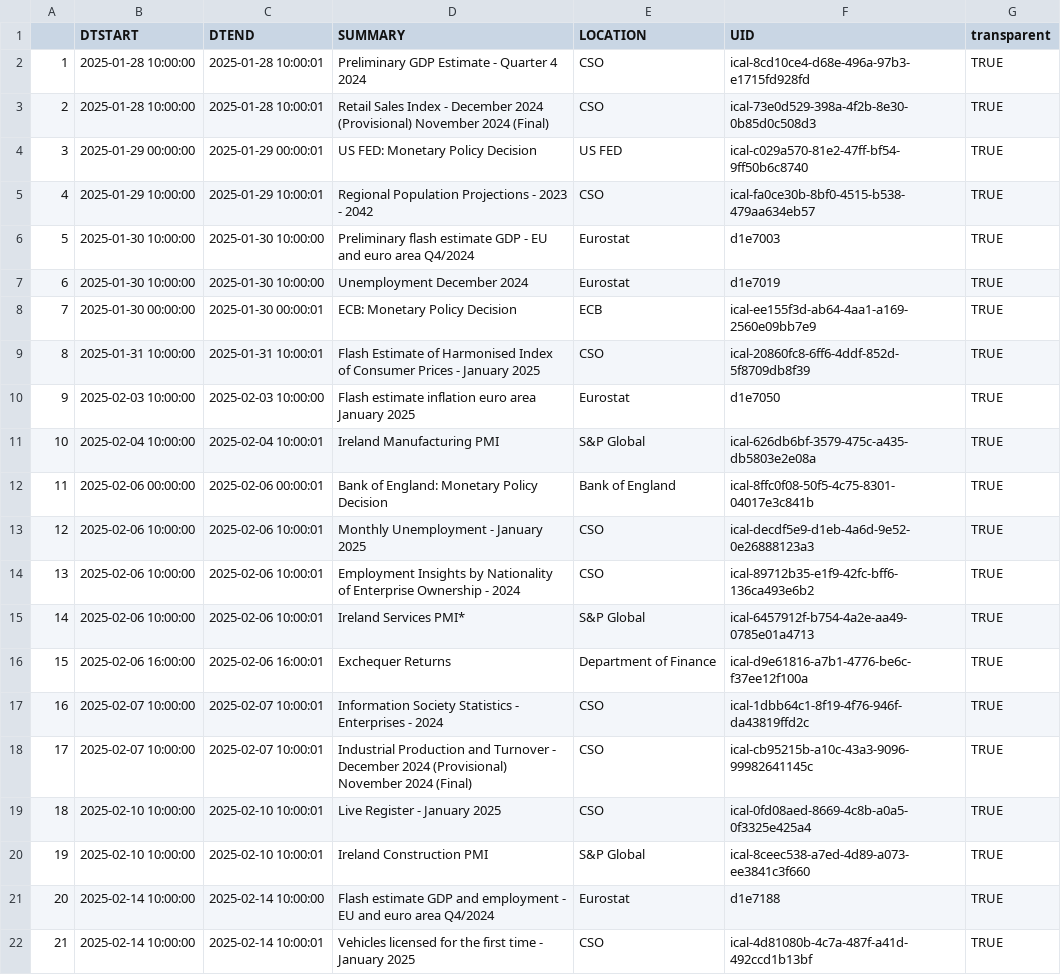
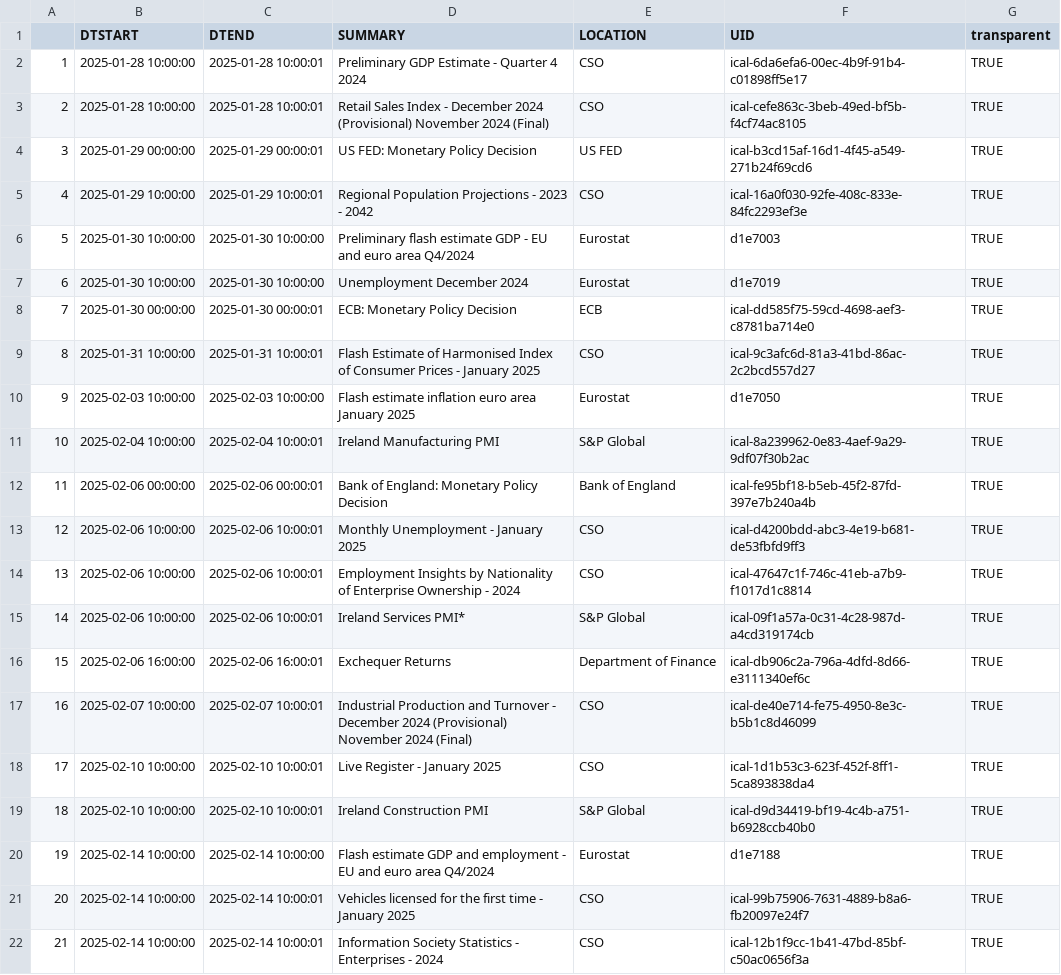
Before and after one commit to mflanagan201/gcal_auto, a CSV file: ECON_CAL.CSV, drawn as a sheet; only a part is shown; the diff covers the shown part only; the diff names each change by its address in the sheet, - before the commit and + after, or states it on an @@ line.

Commit message:
Add econ_cal.csv

```diff
--- a/ECON_CAL.CSV
+++ b/ECON_CAL.CSV
-F2 (UID): ical-8cd10ce4-d68e-496a-97b3-e1715fd928fd
+F2 (UID): ical-6da6efa6-00ec-4b9f-91b4-c01898ff5e17
-F3 (UID): ical-73e0d529-398a-4f2b-8e30-0b85d0c508d3
+F3 (UID): ical-cefe863c-3beb-49ed-bf5b-f4cf74ac8105
-F4 (UID): ical-c029a570-81e2-47ff-bf54-9ff50b6c8740
+F4 (UID): ical-b3cd15af-16d1-4f45-a549-271b24f69cd6
-F5 (UID): ical-fa0ce30b-8bf0-4515-b538-479aa634eb57
+F5 (UID): ical-16a0f030-92fe-408c-833e-84fc2293ef3e
-F8 (UID): ical-ee155f3d-ab64-4aa1-a169-2560e09bb7e9
+F8 (UID): ical-dd585f75-59cd-4698-aef3-c8781ba714e0
-F9 (UID): ical-20860fc8-6ff6-4ddf-852d-5f8709db8f39
+F9 (UID): ical-9c3afc6d-81a3-41bd-86ac-2c2bcd557d27
-F11 (UID): ical-626db6bf-3579-475c-a435-db5803e2e08a
+F11 (UID): ical-8a239962-0e83-4aef-9a29-9df07f30b2ac
-F12 (UID): ical-8ffc0f08-50f5-4c75-8301-04017e3c841b
+F12 (UID): ical-fe95bf18-b5eb-45f2-87fd-397e7b240a4b
-F13 (UID): ical-decdf5e9-d1eb-4a6d-9e52-0e26888123a3
+F13 (UID): ical-d4200bdd-abc3-4e19-b681-de53fbfd9ff3
-F14 (UID): ical-89712b35-e1f9-42fc-bff6-136ca493e6b2
+F14 (UID): ical-47647c1f-746c-41eb-a7b9-f1017d1c8814
-F15 (UID): ical-6457912f-b754-4a2e-aa49-0785e01a4713
+F15 (UID): ical-09f1a57a-0c31-4c28-987d-a4cd319174cb
-F16 (UID): ical-d9e61816-a7b1-4776-be6c-f37ee12f100a
+F16 (UID): ical-db906c2a-796a-4dfd-8d66-e3111340ef6c
-D17 (SUMMARY): Information Society Statistics - Enterprises - 2024
+D17 (SUMMARY): Industrial Production and Turnover - December 2024 (Provisional) November 2024 (Final)
-F17 (UID): ical-1dbb64c1-8f19-4f76-946f-da43819ffd2c
+F17 (UID): ical-de40e714-fe75-4950-8e3c-b5b1c8d46099
-B18 (DTSTART): 2025-02-07 10:00:00
+B18 (DTSTART): 2025-02-10 10:00:00
-C18 (DTEND): 2025-02-07 10:00:01
+C18 (DTEND): 2025-02-10 10:00:01
-D18 (SUMMARY): Industrial Production and Turnover - December 2024 (Provisional) November 2024 (Final)
+D18 (SUMMARY): Live Register - January 2025
-F18 (UID): ical-cb95215b-a10c-43a3-9096-99982641145c
+F18 (UID): ical-1d1b53c3-623f-452f-8ff1-5ca893838da4
-D19 (SUMMARY): Live Register - January 2025
+D19 (SUMMARY): Ireland Construction PMI
-E19 (LOCATION): CSO
+E19 (LOCATION): S&P Global
-F19 (UID): ical-0fd08aed-8669-4c8b-a0a5-0f3325e425a4
+F19 (UID): ical-d9d34419-bf19-4c4b-a751-b6928ccb40b0
-B20 (DTSTART): 2025-02-10 10:00:00
+B20 (DTSTART): 2025-02-14 10:00:00
-C20 (DTEND): 2025-02-10 10:00:01
+C20 (DTEND): 2025-02-14 10:00:00
-D20 (SUMMARY): Ireland Construction PMI
+D20 (SUMMARY): Flash estimate GDP and employment - EU and euro area Q4/2024
-E20 (LOCATION): S&P Global
+E20 (LOCATION): Eurostat
-F20 (UID): ical-8ceec538-a7ed-4d89-a073-ee3841c3f660
+F20 (UID): d1e7188
-C21 (DTEND): 2025-02-14 10:00:00
+C21 (DTEND): 2025-02-14 10:00:01
-D21 (SUMMARY): Flash estimate GDP and employment - EU and euro area Q4/2024
+D21 (SUMMARY): Vehicles licensed for the first time - January 2025
-E21 (LOCATION): Eurostat
+E21 (LOCATION): CSO
-F21 (UID): d1e7188
+F21 (UID): ical-99b75906-7631-4889-b8a6-fb20097e24f7
-D22 (SUMMARY): Vehicles licensed for the first time - January 2025
+D22 (SUMMARY): Information Society Statistics - Enterprises - 2024
-F22 (UID): ical-4d81080b-4c7a-487f-a41d-492ccd1b13bf
+F22 (UID): ical-12b1f9cc-1b41-47bd-85bf-c50ac0656f3a
```
Also changed, not shown: 15 edited cells elsewhere in this file.
